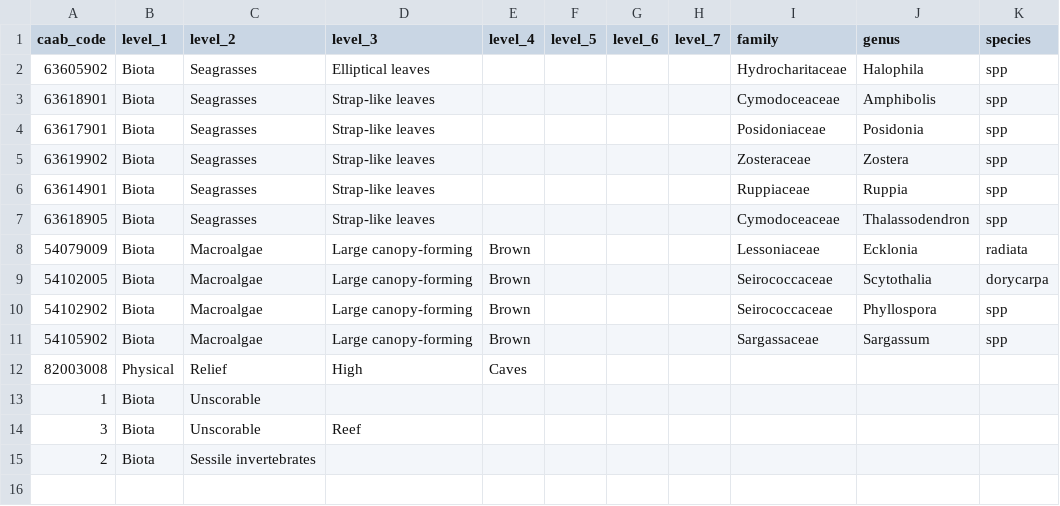
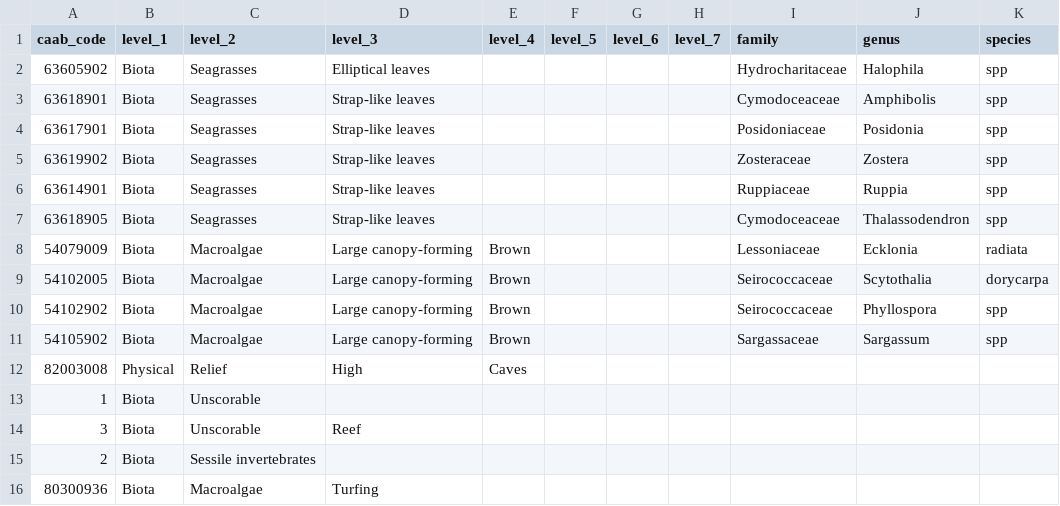
Before and after one commit to GlobalArchiveManual/CheckEM, a CSV file: annotation-schema/data/raw/extra-habitat-classes.csv, drawn as a sheet.

```diff
--- a/annotation-schema/data/raw/extra-habitat-classes.csv
+++ b/annotation-schema/data/raw/extra-habitat-classes.csv
@@ -15 +15,2 @@ caab_code,level_1,level_2,level_3,level_4,level_5,level_6,level_7,family,genus,s
 2,Biota,Sessile invertebrates,,,,,,,,
+80300936,Biota,Macroalgae,Turfing,,,,,,,
```
Also changed, not shown: annotation-schema/output/habitat/schema/benthic-annotation-schema-forward-facing.csv, 2 other files.
